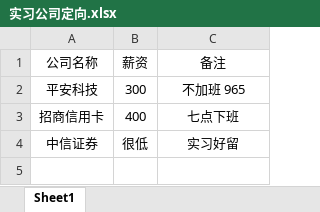
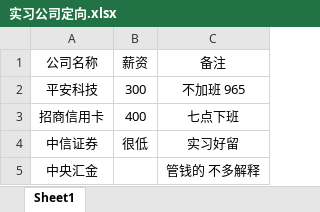
Before and after one commit to CoderDXQ/Brush-Algorithm-problem, an Excel workbook: 互联网国企公务员黑红榜/实习公司定向.xlsx, sheet Sheet1, drawn as a sheet; values as stored, in another font and other column widths than the file's, no borders; the diff names each change by its address in the sheet, - before the commit and + after, or states it on an @@ line.

Commit message:
daily practice

```diff
--- a/互联网国企公务员黑红榜/实习公司定向.xlsx (sheet Sheet1)
+++ b/互联网国企公务员黑红榜/实习公司定向.xlsx (sheet Sheet1)
+row 5: 中央汇金 |  | 管钱的 不多解释
```
